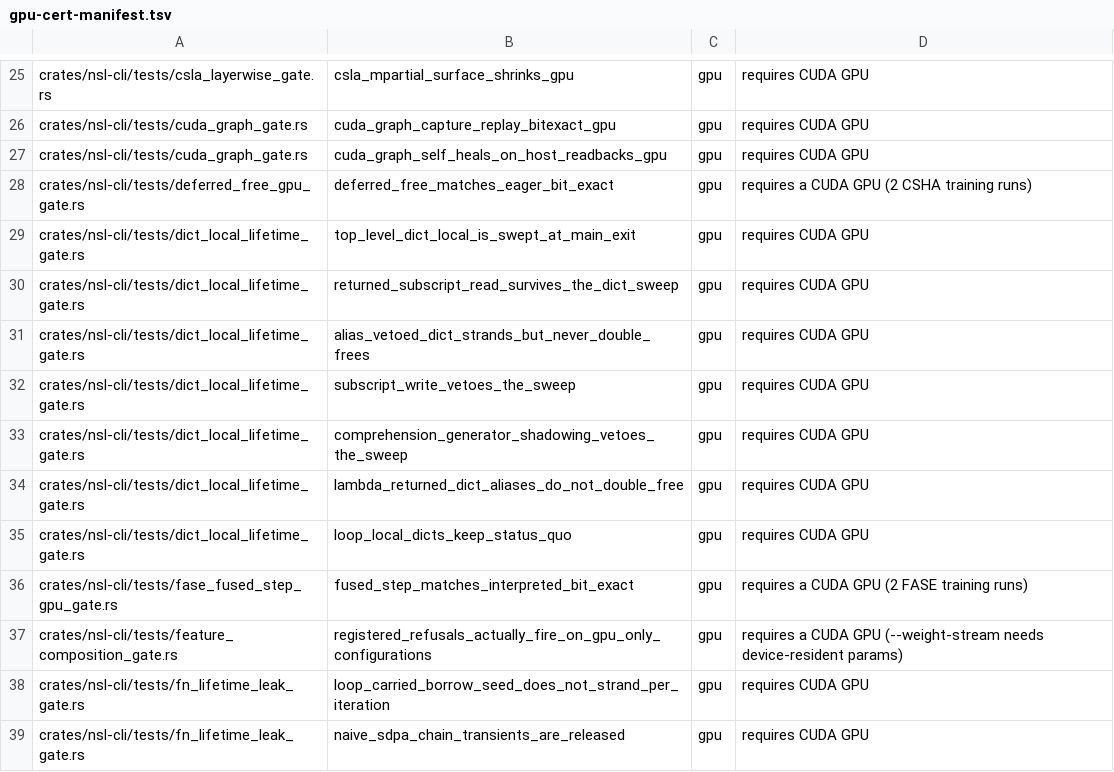
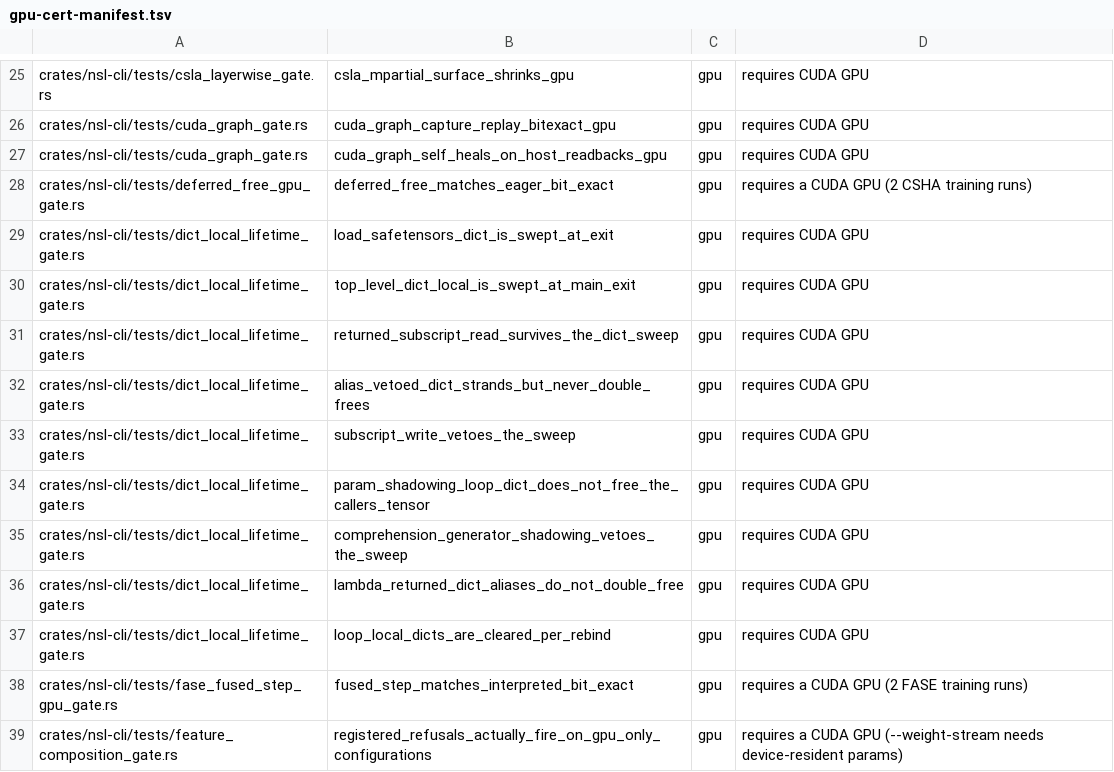
Before and after one commit to bwiemz/NSL, a TSV file: ci/gpu-cert-manifest.tsv, drawn as a sheet; only a part is shown, gaps mark what is left out; the shorter side is filled out with more unchanged rows.

```diff
--- a/ci/gpu-cert-manifest.tsv
+++ b/ci/gpu-cert-manifest.tsv
@@ -28,2 +28,3 @@ crates/nsl-cli/tests/cuda_graph_gate.rs	cuda_graph_self_heals_on_host_readbacks_
 crates/nsl-cli/tests/deferred_free_gpu_gate.rs	deferred_free_matches_eager_bit_exact	gpu	requires a CUDA GPU (2 CSHA training runs)
+crates/nsl-cli/tests/dict_local_lifetime_gate.rs	load_safetensors_dict_is_swept_at_exit	gpu	requires CUDA GPU
 crates/nsl-cli/tests/dict_local_lifetime_gate.rs	top_level_dict_local_is_swept_at_main_exit	gpu	requires CUDA GPU
@@ -32,5 +33,6 @@ crates/nsl-cli/tests/dict_local_lifetime_gate.rs	alias_vetoed_dict_strands_but_n
 crates/nsl-cli/tests/dict_local_lifetime_gate.rs	subscript_write_vetoes_the_sweep	gpu	requires CUDA GPU
+crates/nsl-cli/tests/dict_local_lifetime_gate.rs	param_shadowing_loop_dict_does_not_free_the_callers_tensor	gpu	requires CUDA GPU
 crates/nsl-cli/tests/dict_local_lifetime_gate.rs	comprehension_generator_shadowing_vetoes_the_sweep	gpu	requires CUDA GPU
 crates/nsl-cli/tests/dict_local_lifetime_gate.rs	lambda_returned_dict_aliases_do_not_double_free	gpu	requires CUDA GPU
-crates/nsl-cli/tests/dict_local_lifetime_gate.rs	loop_local_dicts_keep_status_quo	gpu	requires CUDA GPU
+crates/nsl-cli/tests/dict_local_lifetime_gate.rs	loop_local_dicts_are_cleared_per_rebind	gpu	requires CUDA GPU
 crates/nsl-cli/tests/fase_fused_step_gpu_gate.rs	fused_step_matches_interpreted_bit_exact	gpu	requires a CUDA GPU (2 FASE training runs)
```
Also changed, not shown: 9 other files.
